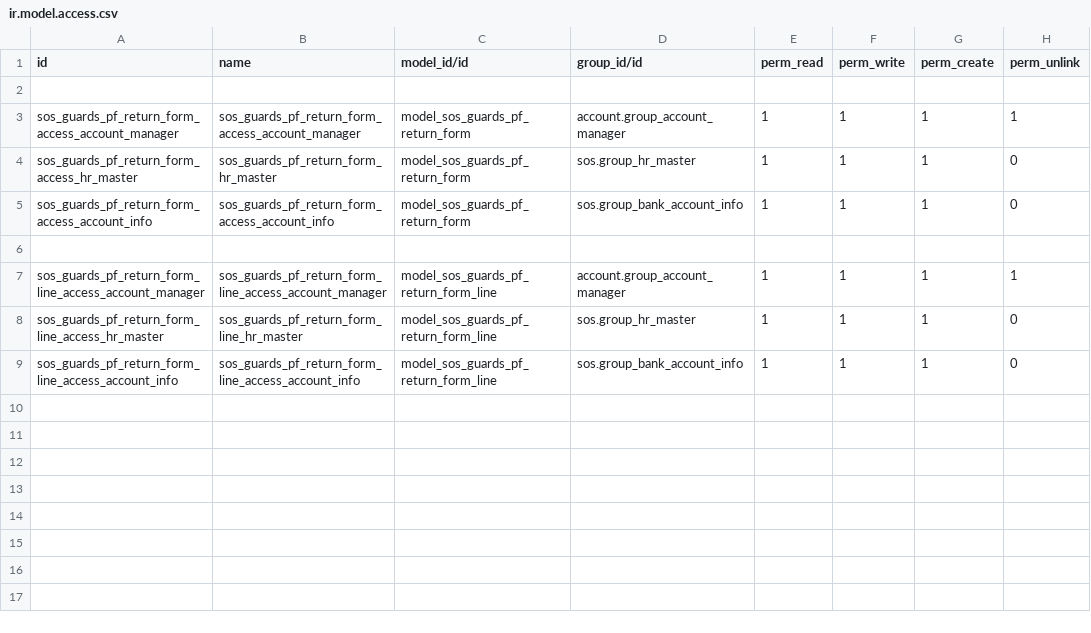
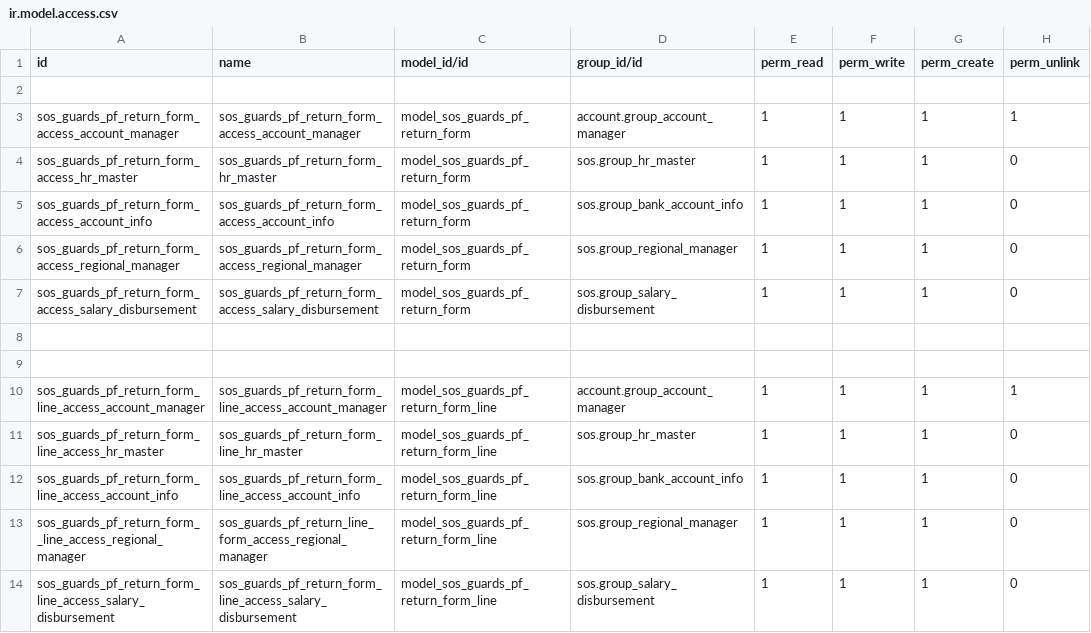
Before and after one commit to NewRL/sos_guards, a CSV file: sos_provident_fund/security/ir.model.access.csv, drawn as a sheet; the diff names each change by its address in the sheet, - before the commit and + after, or states it on an @@ line.

```diff
--- a/sos_provident_fund/security/ir.model.access.csv
+++ b/sos_provident_fund/security/ir.model.access.csv
+row 6: sos_guards_pf_return_form_access_regional_manager | sos_guards_pf_return_form_access_regional_manager | model_sos_guards_pf_return_form | sos.group_regional_manager | 1 | 1 | 1 | 0
+row 7: sos_guards_pf_return_form_access_salary_disbursement | sos_guards_pf_return_form_access_salary_disbursement | model_sos_guards_pf_return_form | sos.group_salary_disbursement | 1 | 1 | 1 | 0
+row 8: (empty)
+row 13: sos_guards_pf_return_form__line_access_regional_manager | sos_guards_pf_return_line_form_access_regional_manager | model_sos_guards_pf_return_form_line | sos.group_regional_manager | 1 | 1 | 1 | 0
+row 14: sos_guards_pf_return_form_line_access_salary_disbursement | sos_guards_pf_return_form_line_access_salary_disbursement | model_sos_guards_pf_return_form_line | sos.group_salary_disbursement | 1 | 1 | 1 | 0
```
Also changed, not shown: 4 other files.
